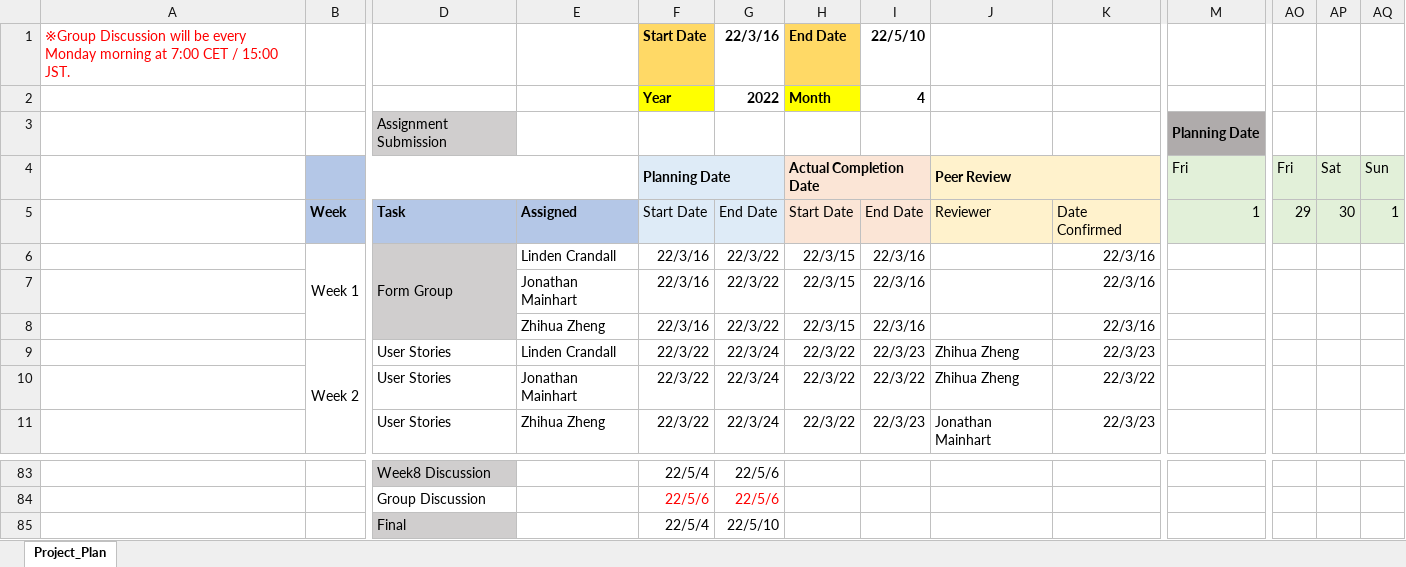
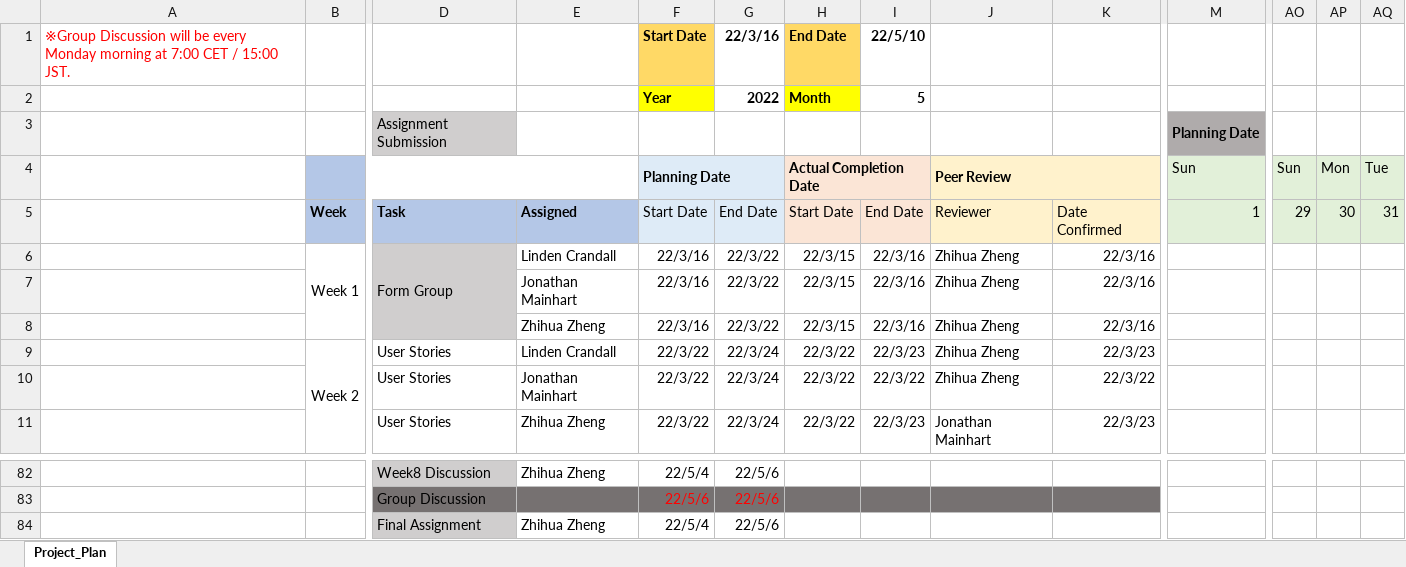
Before and after one commit to Jonmainhart/Steganosaurus, an Excel workbook: CMSC495_ProjectPlan.xlsx, sheet Project_Plan, drawn as a sheet; only a part is shown, gaps mark what is left out; values as stored, in another font and other column widths than the file's, no borders; conditional formats not drawn; removed rows and columns are numbered as before the commit, all else as after; rows hold the shown columns only; the diff covers the shown part only; the diff names each change by its address in the sheet, - before the commit and + after, or states it on an @@ line.

```diff
--- a/CMSC495_ProjectPlan.xlsx (sheet Project_Plan)
+++ b/CMSC495_ProjectPlan.xlsx (sheet Project_Plan)
-I2: 4
+I2: 5
-row 4:  |  |  |  | Planning Date |  | Actual Completion Date |  | Peer Review |  | Fri | Fri | Sat | Sun
+row 4:  |  |  |  | Planning Date |  | Actual Completion Date |  | Peer Review |  | Sun | Sun | Mon | Tue
-AQ5: 1
+AQ5: 31
-J6:J8: (empty)
+J6:J8: Zhihua Zheng
-E82: (empty)
+E82: Zhihua Zheng
-D83:K83 fill: none
+D83:K83 fill: #767171
-row 85:  |  | Final |  | 22/5/4 | 22/5/10
+row 84:  |  | Final Assignment | Zhihua Zheng | 22/5/4 | 22/5/6
```
Also changed, not shown: 8 added rows, 9 removed rows, 33 edited cells and merged cells elsewhere in this sheet, formulas that keep their value.
